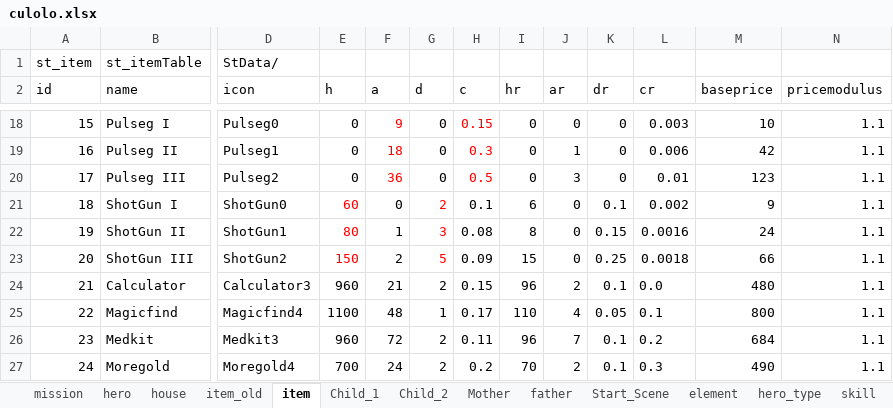
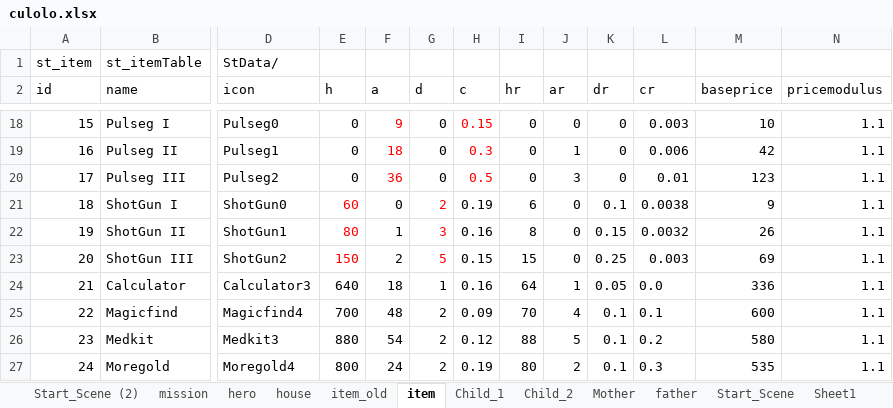
Before and after one commit to Cupham/iHouseSim, an Excel workbook: excel/culolo.xlsx, sheet item, drawn as a sheet; only a part is shown, gaps mark what is left out; values as stored, in another font and other column widths than the file's, no borders; charts and pictures not drawn; the diff covers the shown part only; the diff names each change by its address in the sheet, - before the commit and + after, or states it on an @@ line.

```diff
--- a/excel/culolo.xlsx (sheet item)
+++ b/excel/culolo.xlsx (sheet item)
+sheet tab: Start_Scene (2)
+sheet tab: Sheet1
-H21 (c): 0.1
+H21 (c): 0.19
-L21 (cr): 0.002
+L21 (cr): 0.0038
-H22 (c): 0.08
+H22 (c): 0.16
-L22 (cr): 0.0016
+L22 (cr): 0.0032
-M22 (baseprice): 24
+M22 (baseprice): 26
-H23 (c): 0.09
+H23 (c): 0.15
-L23 (cr): 0.0018
+L23 (cr): 0.003
-M23 (baseprice): 66
+M23 (baseprice): 69
-E24 (h): 960
+E24 (h): 640
-F24 (a): 21
+F24 (a): 18
-G24 (d): 2
+G24 (d): 1
-H24 (c): 0.15
+H24 (c): 0.16
-I24 (hr): 96
+I24 (hr): 64
-J24 (ar): 2
+J24 (ar): 1
-K24 (dr): 0.1
+K24 (dr): 0.05
-M24 (baseprice): 480
+M24 (baseprice): 336
-E25 (h): 1100
+E25 (h): 700
-G25 (d): 1
+G25 (d): 2
-H25 (c): 0.17
+H25 (c): 0.09
-I25 (hr): 110
+I25 (hr): 70
-K25 (dr): 0.05
+K25 (dr): 0.1
-M25 (baseprice): 800
+M25 (baseprice): 600
-E26 (h): 960
+E26 (h): 880
-F26 (a): 72
+F26 (a): 54
-H26 (c): 0.11
+H26 (c): 0.12
-I26 (hr): 96
+I26 (hr): 88
-J26 (ar): 7
+J26 (ar): 5
-M26 (baseprice): 684
+M26 (baseprice): 580
-E27 (h): 700
+E27 (h): 800
-H27 (c): 0.2
+H27 (c): 0.19
-I27 (hr): 70
+I27 (hr): 80
-M27 (baseprice): 490
+M27 (baseprice): 535
```
Also changed, not shown: 26 edited cells elsewhere in this sheet, sheet item_old, sheet Start_Scene, sheet entity, charts or pictures, excel/culolo - Copy.xlsx, 3 other files.
